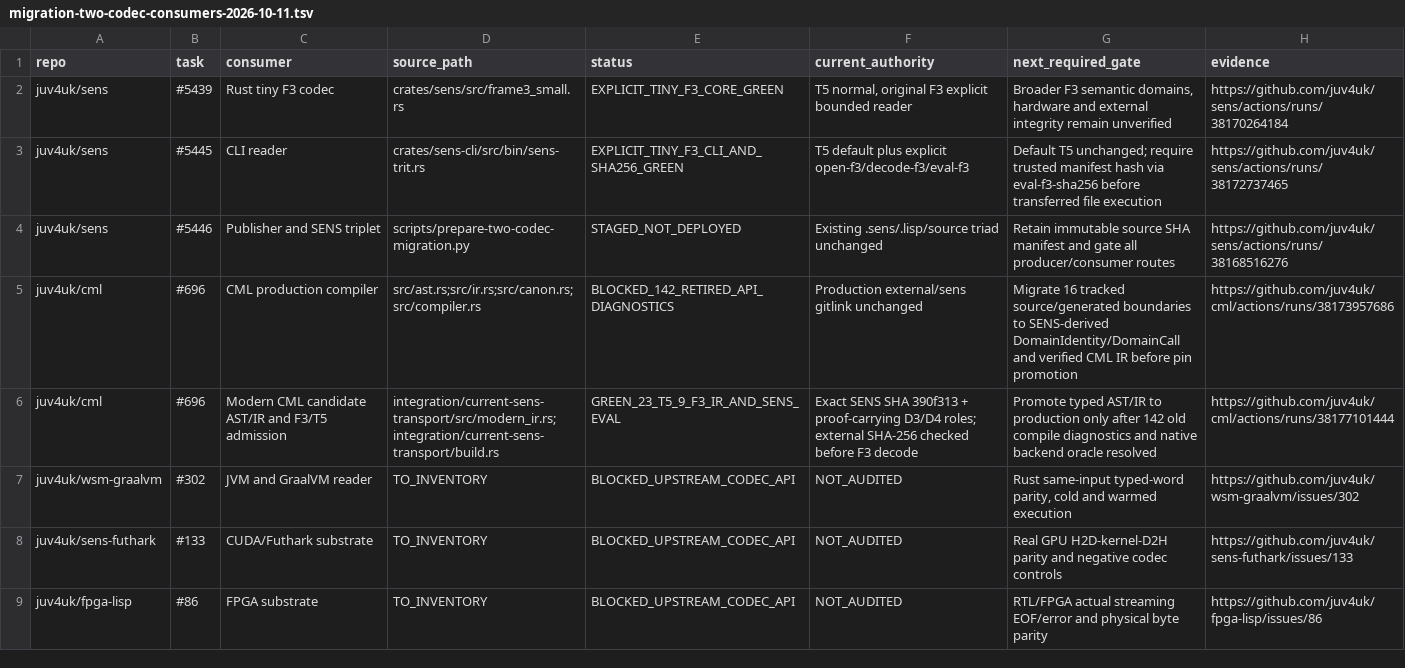
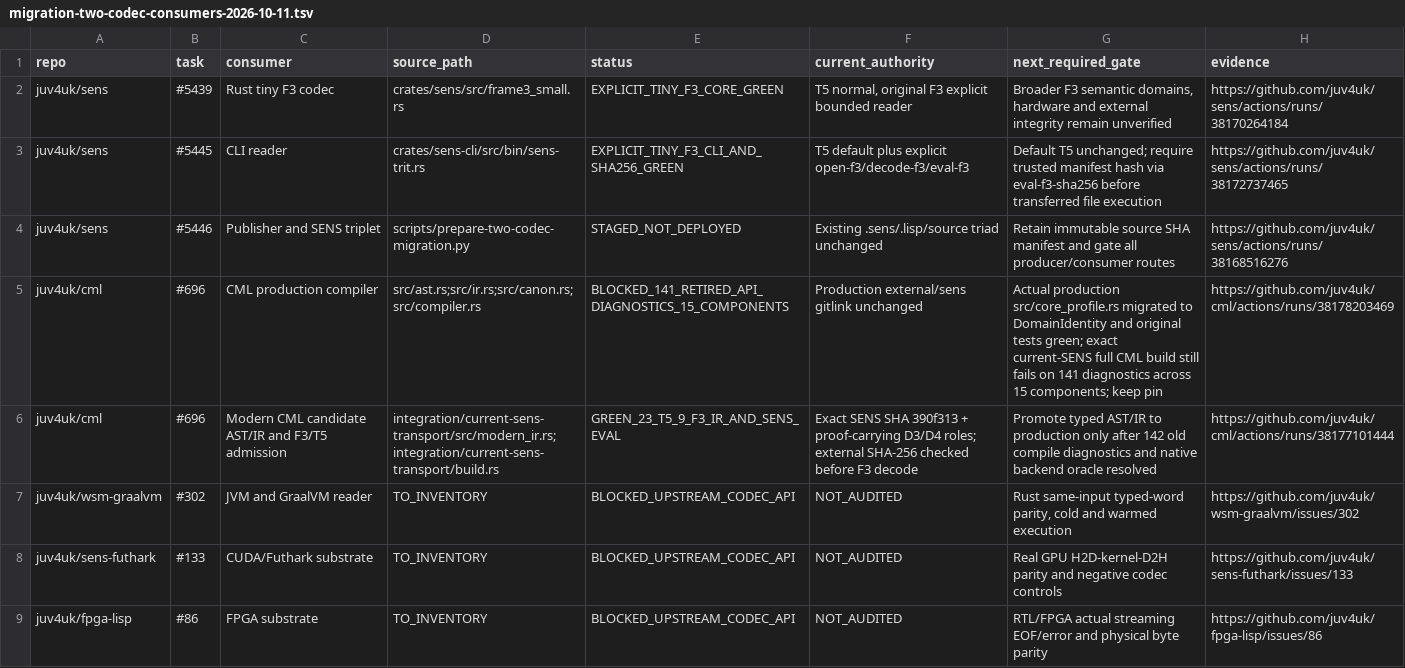
Before and after one commit to juv4uk/sens, a TSV file: docs/migration-two-codec-consumers-2026-10-11.tsv, drawn as a sheet.

Commit message:
docs(ecosystem): record measured CML legacy migration from 142 to 141 diagnostics across 15 components

```diff
--- a/docs/migration-two-codec-consumers-2026-10-11.tsv
+++ b/docs/migration-two-codec-consumers-2026-10-11.tsv
@@ -4,3 +4,3 @@ juv4uk/sens	#5445	CLI reader	crates/sens-cli/src/bin/sens-trit.rs	EXPLICIT_TINY_
 juv4uk/sens	#5446	Publisher and SENS triplet	scripts/prepare-two-codec-migration.py	STAGED_NOT_DEPLOYED	Existing .sens/.lisp/source triad unchanged	Retain immutable source SHA manifest and gate all producer/consumer routes	https://github.com/juv4uk/sens/actions/runs/38168516276
-juv4uk/cml	#696	CML production compiler	src/ast.rs;src/ir.rs;src/canon.rs;src/compiler.rs	BLOCKED_142_RETIRED_API_DIAGNOSTICS	Production external/sens gitlink unchanged	Migrate 16 tracked source/generated boundaries to SENS-derived DomainIdentity/DomainCall and verified CML IR before pin promotion	https://github.com/juv4uk/cml/actions/runs/38173957686
+juv4uk/cml	#696	CML production compiler	src/ast.rs;src/ir.rs;src/canon.rs;src/compiler.rs	BLOCKED_141_RETIRED_API_DIAGNOSTICS_15_COMPONENTS	Production external/sens gitlink unchanged	Actual production src/core_profile.rs migrated to DomainIdentity and original tests green; exact current-SENS full CML build still fails on 141 diagnostics across 15 components; keep pin	https://github.com/juv4uk/cml/actions/runs/38178203469
 juv4uk/cml	#696	Modern CML candidate AST/IR and F3/T5 admission	integration/current-sens-transport/src/modern_ir.rs;integration/current-sens-transport/build.rs	GREEN_23_T5_9_F3_IR_AND_SENS_EVAL	Exact SENS SHA 390f313 + proof-carrying D3/D4 roles; external SHA-256 checked before F3 decode	Promote typed AST/IR to production only after 142 old compile diagnostics and native backend oracle resolved	https://github.com/juv4uk/cml/actions/runs/38177101444
```
